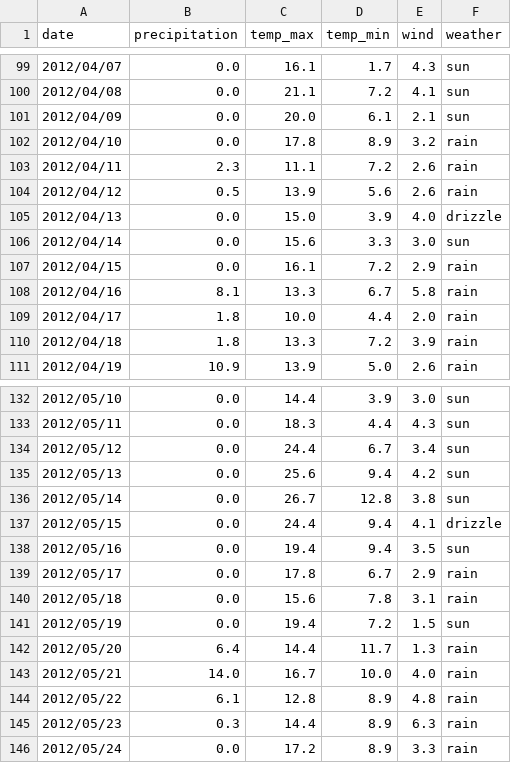
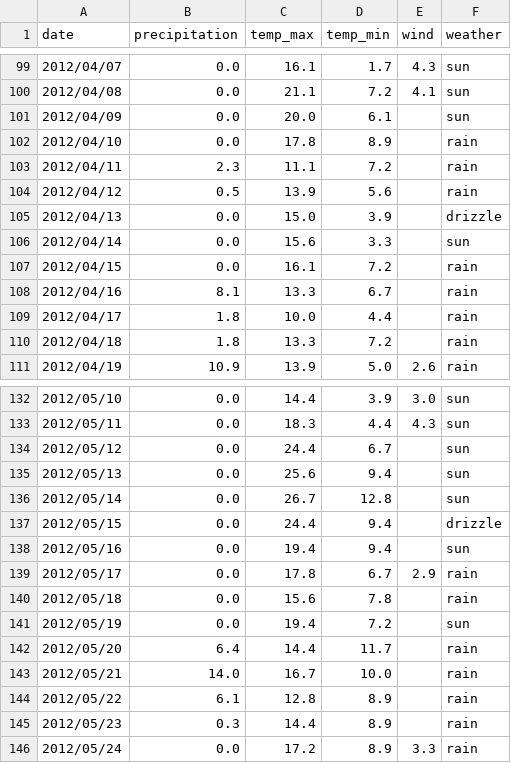
Before and after one commit to datagraft/data-fixer, a CSV file: src/data/seattle.csv, drawn as a sheet; only a part is shown, gaps mark what is left out; the diff covers the shown part only.

```diff
--- a/src/data/seattle.csv
+++ b/src/data/seattle.csv
@@ -100,12 +100,12 @@ date,precipitation,temp_max,temp_min,wind,weather
 2012/04/08,0.0,21.1,7.2,4.1,sun
-2012/04/09,0.0,20.0,6.1,2.1,sun
-2012/04/10,0.0,17.8,8.9,3.2,rain
-2012/04/11,2.3,11.1,7.2,2.6,rain
-2012/04/12,0.5,13.9,5.6,2.6,rain
-2012/04/13,0.0,15.0,3.9,4.0,drizzle
-2012/04/14,0.0,15.6,3.3,3.0,sun
-2012/04/15,0.0,16.1,7.2,2.9,rain
-2012/04/16,8.1,13.3,6.7,5.8,rain
-2012/04/17,1.8,10.0,4.4,2.0,rain
-2012/04/18,1.8,13.3,7.2,3.9,rain
+2012/04/09,0.0,20.0,6.1,,sun
+2012/04/10,0.0,17.8,8.9,,rain
+2012/04/11,2.3,11.1,7.2,,rain
+2012/04/12,0.5,13.9,5.6,,rain
+2012/04/13,0.0,15.0,3.9,,drizzle
+2012/04/14,0.0,15.6,3.3,,sun
+2012/04/15,0.0,16.1,7.2,,rain
+2012/04/16,8.1,13.3,6.7,,rain
+2012/04/17,1.8,10.0,4.4,,rain
+2012/04/18,1.8,13.3,7.2,,rain
 2012/04/19,10.9,13.9,5.0,2.6,rain
@@ -133,14 +133,14 @@ date,precipitation,temp_max,temp_min,wind,weather
 2012/05/11,0.0,18.3,4.4,4.3,sun
-2012/05/12,0.0,24.4,6.7,3.4,sun
-2012/05/13,0.0,25.6,9.4,4.2,sun
-2012/05/14,0.0,26.7,12.8,3.8,sun
-2012/05/15,0.0,24.4,9.4,4.1,drizzle
-2012/05/16,0.0,19.4,9.4,3.5,sun
+2012/05/12,0.0,24.4,6.7,,sun
+2012/05/13,0.0,25.6,9.4,,sun
+2012/05/14,0.0,26.7,12.8,,sun
+2012/05/15,0.0,24.4,9.4,,drizzle
+2012/05/16,0.0,19.4,9.4,,sun
 2012/05/17,0.0,17.8,6.7,2.9,rain
-2012/05/18,0.0,15.6,7.8,3.1,rain
-2012/05/19,0.0,19.4,7.2,1.5,sun
-2012/05/20,6.4,14.4,11.7,1.3,rain
-2012/05/21,14.0,16.7,10.0,4.0,rain
-2012/05/22,6.1,12.8,8.9,4.8,rain
-2012/05/23,0.3,14.4,8.9,6.3,rain
+2012/05/18,0.0,15.6,7.8,,rain
+2012/05/19,0.0,19.4,7.2,,sun
+2012/05/20,6.4,14.4,11.7,,rain
+2012/05/21,14.0,16.7,10.0,,rain
+2012/05/22,6.1,12.8,8.9,,rain
+2012/05/23,0.3,14.4,8.9,,rain
 2012/05/24,0.0,17.2,8.9,3.3,rain
```
Also changed, not shown: 36 edited cells elsewhere in this file, 9 other files.
